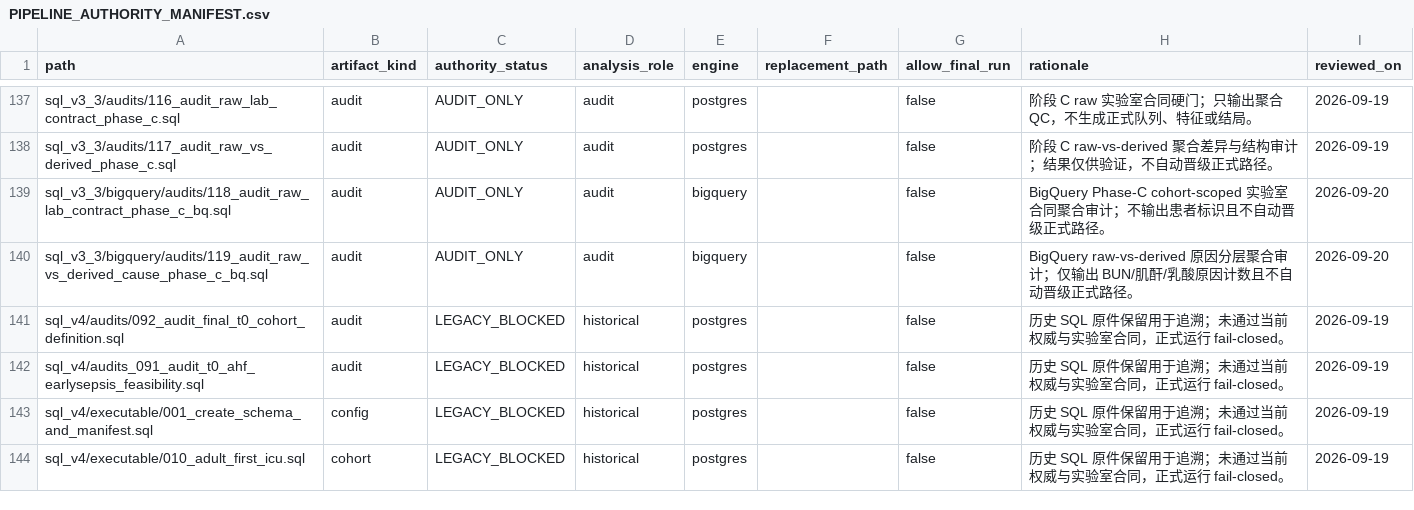
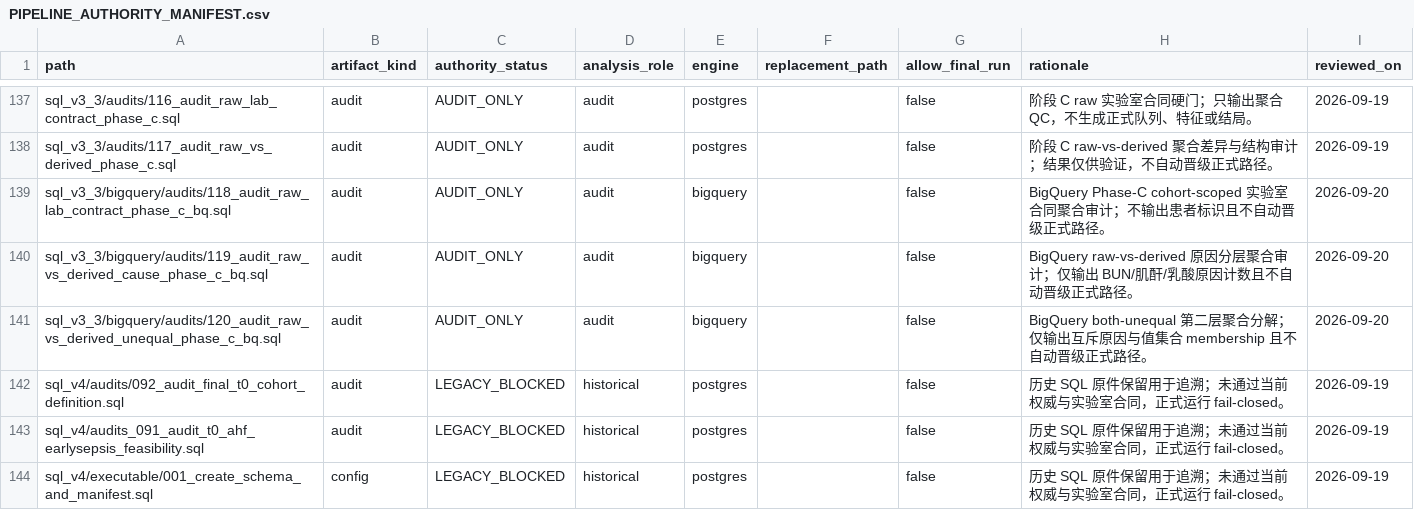
Before and after one commit to zheyucom/CS_AHF_landmark24, a CSV file: project_control/PIPELINE_AUTHORITY_MANIFEST.csv, drawn as a sheet; only a part is shown, gaps mark what is left out; the shorter side is filled out with more unchanged rows.

```diff
--- a/project_control/PIPELINE_AUTHORITY_MANIFEST.csv
+++ b/project_control/PIPELINE_AUTHORITY_MANIFEST.csv
@@ -140,2 +140,3 @@ sql_v3_3/bigquery/audits/118_audit_raw_lab_contract_phase_c_bq.sql,audit,AUDIT_O
 sql_v3_3/bigquery/audits/119_audit_raw_vs_derived_cause_phase_c_bq.sql,audit,AUDIT_ONLY,audit,bigquery,,false,BigQuery raw-vs-derived 原因分层聚合审计；仅输出 BUN/肌酐/乳酸原因计数且不自动晋级正式路径。,2026-09-20
+sql_v3_3/bigquery/audits/120_audit_raw_vs_derived_unequal_phase_c_bq.sql,audit,AUDIT_ONLY,audit,bigquery,,false,BigQuery both-unequal 第二层聚合分解；仅输出互斥原因与值集合 membership 且不自动晋级正式路径。,2026-09-20
 sql_v4/audits/092_audit_final_t0_cohort_definition.sql,audit,LEGACY_BLOCKED,historical,postgres,,false,历史 SQL 原件保留用于追溯；未通过当前权威与实验室合同，正式运行 fail-closed。,2026-09-19
```
Also changed, not shown: 10 other files.
